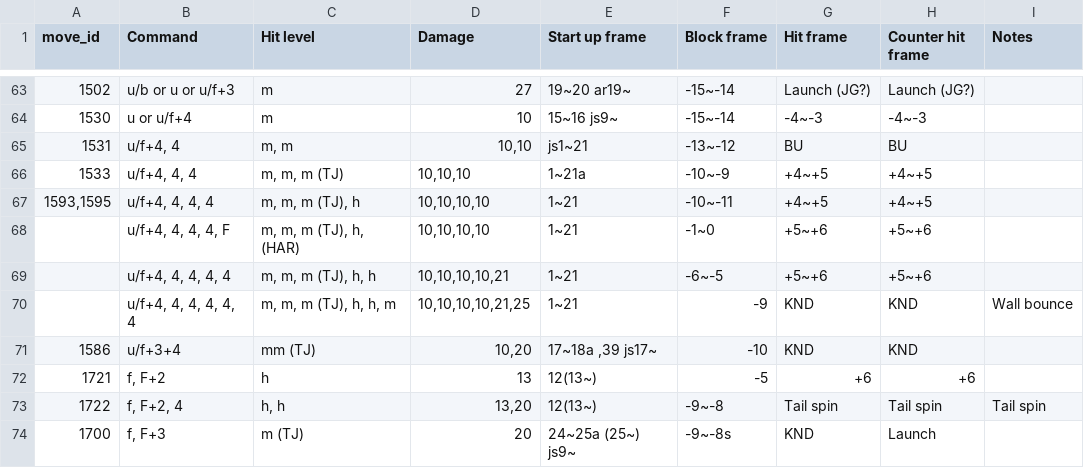
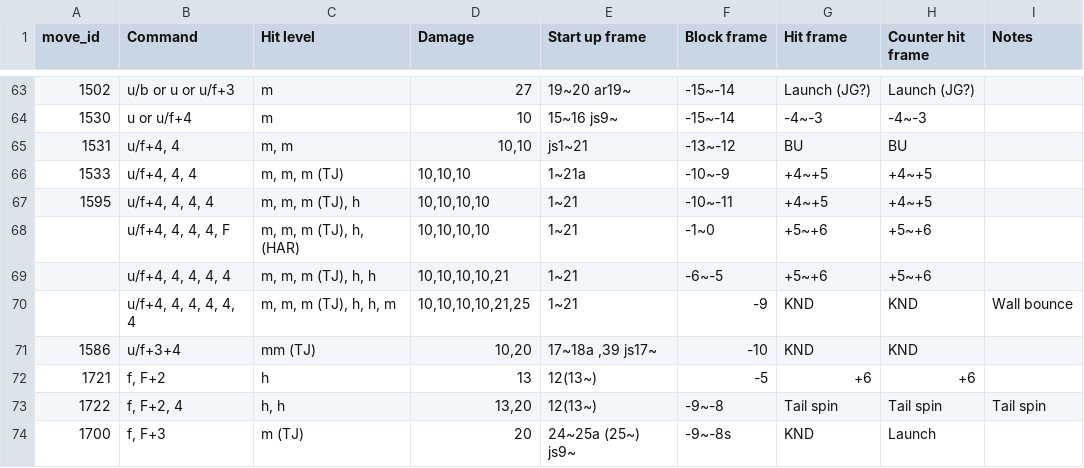
Before and after one commit to dcep93/TekkenBot, a CSV file: src/database/katarina.csv, drawn as a sheet; only a part is shown, gaps mark what is left out.

Commit message:
split move_id

```diff
--- a/src/database/katarina.csv
+++ b/src/database/katarina.csv
@@ -66,3 +66,3 @@ move_id	Command	Hit level	Damage	Start up frame	Block frame	Hit frame	Counter hi
 1533	u/f+4, 4, 4	m, m, m (TJ)	10,10,10	1~21a	-10~-9	+4~+5	+4~+5	
-1593,1595	u/f+4, 4, 4, 4	m, m, m (TJ), h	10,10,10,10	1~21	-10~-11	+4~+5	+4~+5	
+1595	u/f+4, 4, 4, 4	m, m, m (TJ), h	10,10,10,10	1~21	-10~-11	+4~+5	+4~+5
 	u/f+4, 4, 4, 4, F	m, m, m (TJ), h, (HAR)	10,10,10,10	1~21	-1~0	+5~+6	+5~+6	
```
Also changed, not shown: 1 other file.
